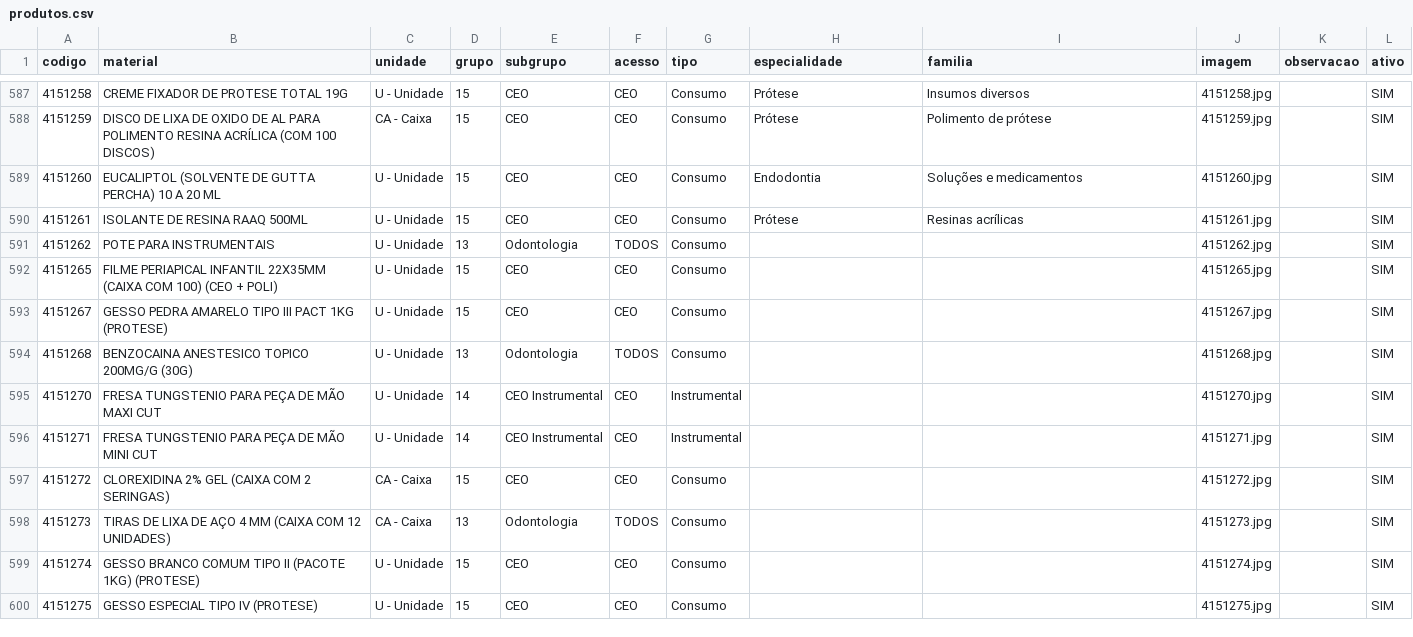
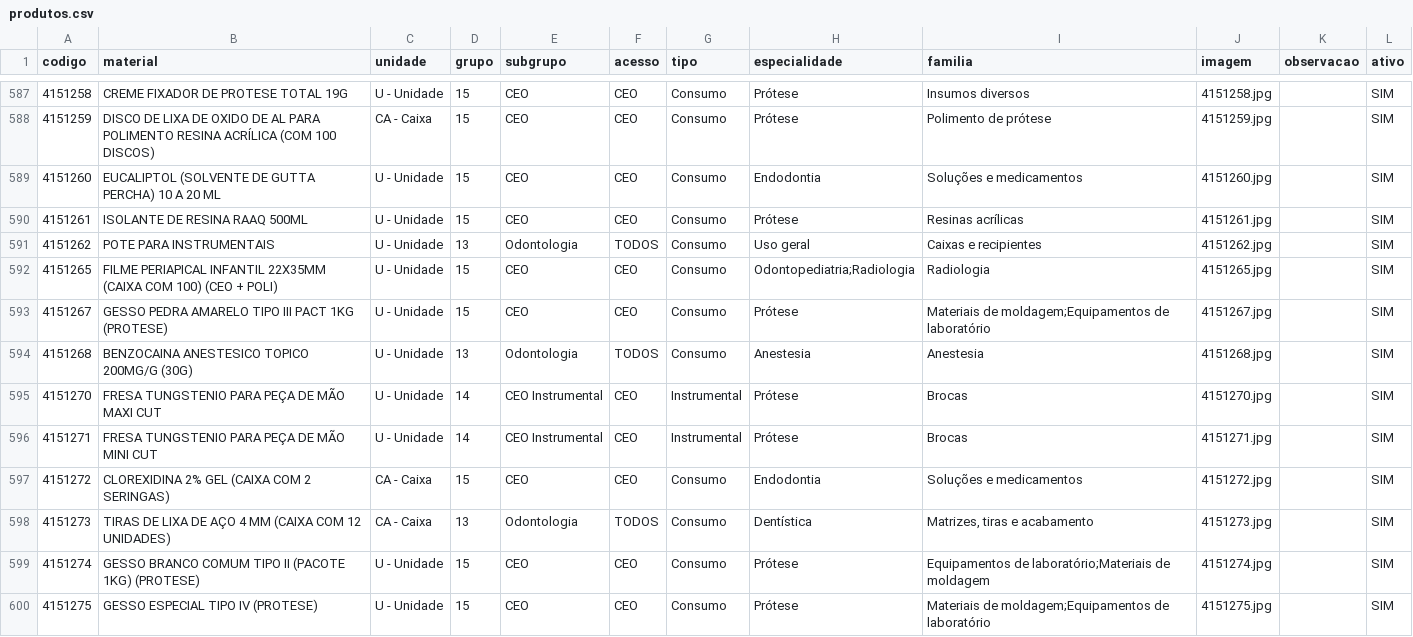
Before and after one commit to csmonteserrat/guiailustrado, a CSV file: produtos.csv, drawn as a sheet; only a part is shown, gaps mark what is left out.

Commit message:
Editor: atualiza produtos.csv (10 itens)

```diff
--- a/produtos.csv
+++ b/produtos.csv
@@ -590,11 +590,11 @@
 4151261,ISOLANTE DE RESINA RAAQ 500ML,U - Unidade,15,CEO,CEO,Consumo,Prótese,Resinas acrílicas,4151261.jpg,,SIM
-4151262,POTE PARA INSTRUMENTAIS,U - Unidade,13,Odontologia,TODOS,Consumo,,,4151262.jpg,,SIM
-4151265,FILME PERIAPICAL INFANTIL 22X35MM (CAIXA COM 100) (CEO + POLI),U - Unidade,15,CEO,CEO,Consumo,,,4151265.jpg,,SIM
-4151267,GESSO PEDRA AMARELO TIPO III PACT 1KG (PROTESE),U - Unidade,15,CEO,CEO,Consumo,,,4151267.jpg,,SIM
-4151268,BENZOCAINA ANESTESICO TOPICO 200MG/G (30G),U - Unidade,13,Odontologia,TODOS,Consumo,,,4151268.jpg,,SIM
-4151270,FRESA TUNGSTENIO PARA PEÇA DE MÃO MAXI CUT,U - Unidade,14,CEO Instrumental,CEO,Instrumental,,,4151270.jpg,,SIM
-4151271,FRESA TUNGSTENIO PARA PEÇA DE MÃO MINI CUT,U - Unidade,14,CEO Instrumental,CEO,Instrumental,,,4151271.jpg,,SIM
-4151272,CLOREXIDINA 2% GEL (CAIXA COM 2 SERINGAS),CA - Caixa,15,CEO,CEO,Consumo,,,4151272.jpg,,SIM
-4151273,TIRAS DE LIXA DE AÇO 4 MM (CAIXA COM 12 UNIDADES),CA - Caixa,13,Odontologia,TODOS,Consumo,,,4151273.jpg,,SIM
-4151274,GESSO BRANCO COMUM TIPO II (PACOTE 1KG) (PROTESE),U - Unidade,15,CEO,CEO,Consumo,,,4151274.jpg,,SIM
-4151275,GESSO ESPECIAL TIPO IV (PROTESE),U - Unidade,15,CEO,CEO,Consumo,,,4151275.jpg,,SIM
+4151262,POTE PARA INSTRUMENTAIS,U - Unidade,13,Odontologia,TODOS,Consumo,Uso geral,Caixas e recipientes,4151262.jpg,,SIM
+4151265,FILME PERIAPICAL INFANTIL 22X35MM (CAIXA COM 100) (CEO + POLI),U - Unidade,15,CEO,CEO,Consumo,"Odontopediatria;Radiologia",Radiologia,4151265.jpg,,SIM
+4151267,GESSO PEDRA AMARELO TIPO III PACT 1KG (PROTESE),U - Unidade,15,CEO,CEO,Consumo,Prótese,"Materiais de moldagem;Equipamentos de laboratório",4151267.jpg,,SIM
+4151268,BENZOCAINA ANESTESICO TOPICO 200MG/G (30G),U - Unidade,13,Odontologia,TODOS,Consumo,Anestesia,Anestesia,4151268.jpg,,SIM
+4151270,FRESA TUNGSTENIO PARA PEÇA DE MÃO MAXI CUT,U - Unidade,14,CEO Instrumental,CEO,Instrumental,Prótese,Brocas,4151270.jpg,,SIM
+4151271,FRESA TUNGSTENIO PARA PEÇA DE MÃO MINI CUT,U - Unidade,14,CEO Instrumental,CEO,Instrumental,Prótese,Brocas,4151271.jpg,,SIM
+4151272,CLOREXIDINA 2% GEL (CAIXA COM 2 SERINGAS),CA - Caixa,15,CEO,CEO,Consumo,Endodontia,Soluções e medicamentos,4151272.jpg,,SIM
+4151273,TIRAS DE LIXA DE AÇO 4 MM (CAIXA COM 12 UNIDADES),CA - Caixa,13,Odontologia,TODOS,Consumo,Dentística,"Matrizes, tiras e acabamento",4151273.jpg,,SIM
+4151274,GESSO BRANCO COMUM TIPO II (PACOTE 1KG) (PROTESE),U - Unidade,15,CEO,CEO,Consumo,Prótese,"Equipamentos de laboratório;Materiais de moldagem",4151274.jpg,,SIM
+4151275,GESSO ESPECIAL TIPO IV (PROTESE),U - Unidade,15,CEO,CEO,Consumo,Prótese,"Materiais de moldagem;Equipamentos de laboratório",4151275.jpg,,SIM
```
